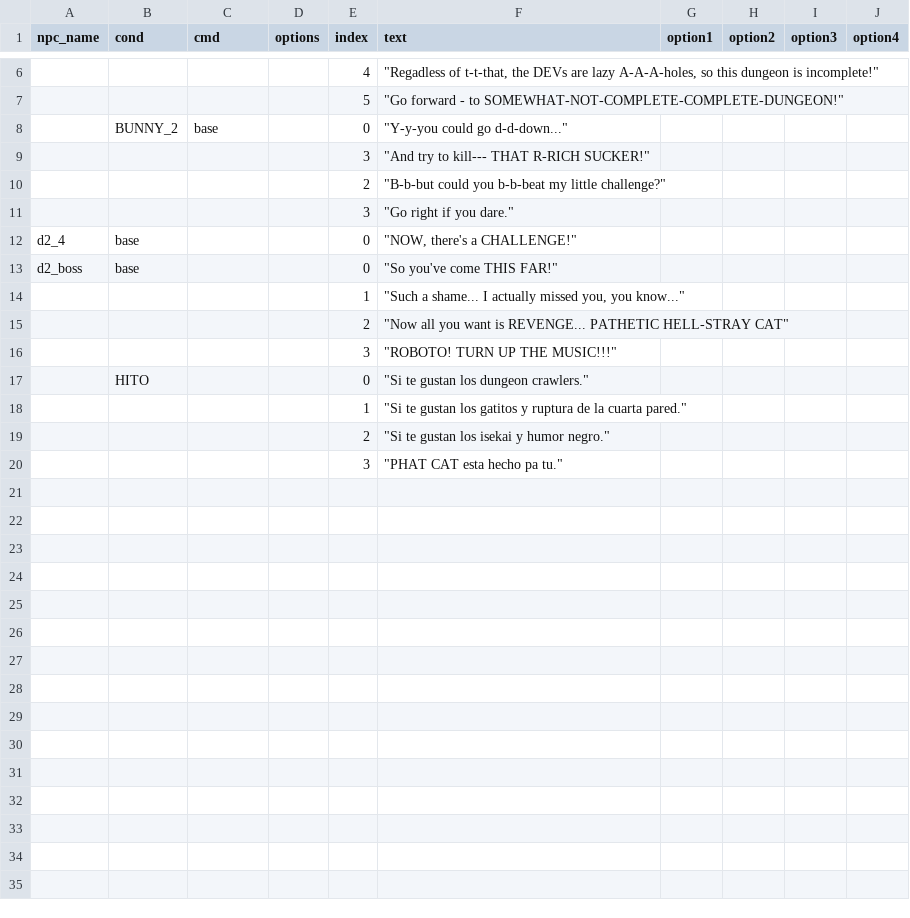
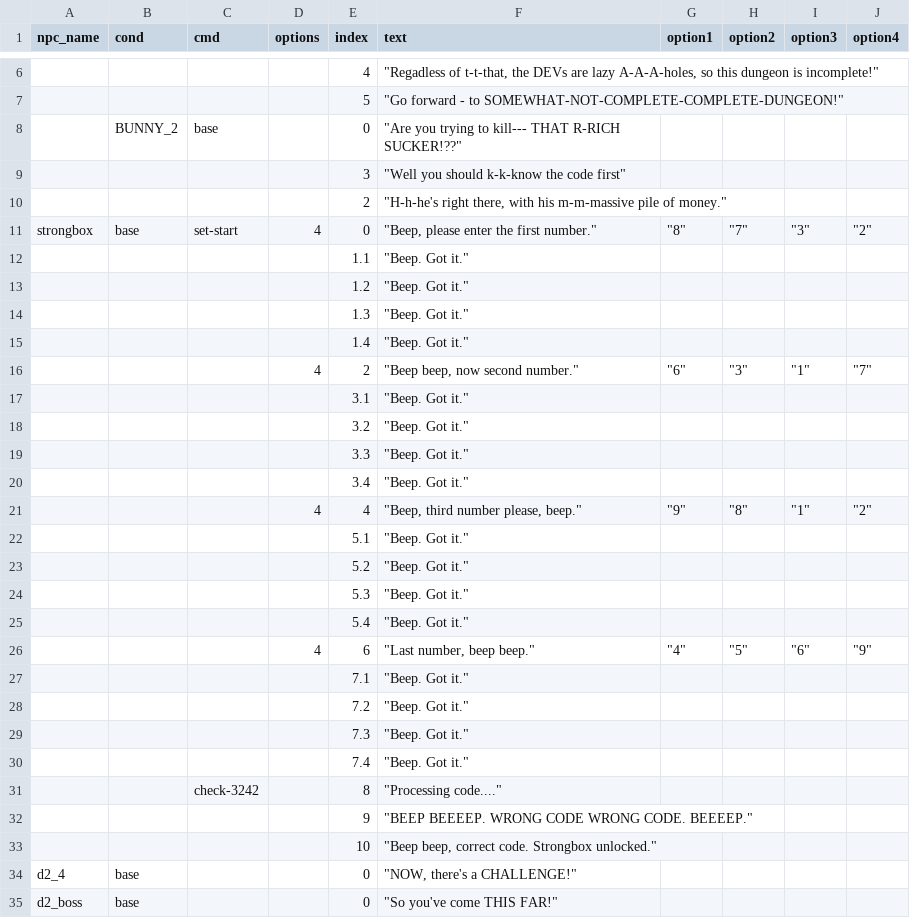
Before and after one commit to isaXCC/dvi, a CSV file: public/d2.csv, drawn as a sheet; only a part is shown, gaps mark what is left out; the shorter side is filled out with more unchanged rows; removed rows and columns are numbered as before the commit, all else as after; the diff names each change by its address in the sheet, - before the commit and + after, or states it on an @@ line.

Commit message:
first strongbox implementation

```diff
--- a/public/d2.csv
+++ b/public/d2.csv
-F8 (text): "Y-y-you could go d-d-down..."
+F8 (text): "Are you trying to kill--- THAT R-RICH SUCKER!??"
-F9 (text): "And try to kill--- THAT R-RICH SUCKER!"
+F9 (text): "Well you should k-k-know the code first"
-F10 (text): "B-b-but could you b-b-beat my little challenge?"
+F10 (text): "H-h-he's right there, with his m-m-massive pile of money."
-row 11:  |  |  |  | 3 | "Go right if you dare."
+row 11: strongbox | base | set-start | 4 | 0 | "Beep, please enter the first number." | "8" | "7" | "3" | "2"
+row 12:  |  |  |  | 1.1 | "Beep. Got it."
+row 13:  |  |  |  | 1.2 | "Beep. Got it."
+row 14:  |  |  |  | 1.3 | "Beep. Got it."
+row 15:  |  |  |  | 1.4 | "Beep. Got it."
+row 16:  |  |  | 4 | 2 | "Beep beep, now second number." | "6" | "3" | "1" | "7"
+row 17:  |  |  |  | 3.1 | "Beep. Got it."
+row 18:  |  |  |  | 3.2 | "Beep. Got it."
+row 19:  |  |  |  | 3.3 | "Beep. Got it."
+row 20:  |  |  |  | 3.4 | "Beep. Got it."
+row 21:  |  |  | 4 | 4 | "Beep, third number please, beep." | "9" | "8" | "1" | "2"
+row 22:  |  |  |  | 5.1 | "Beep. Got it."
+row 23:  |  |  |  | 5.2 | "Beep. Got it."
+row 24:  |  |  |  | 5.3 | "Beep. Got it."
+row 25:  |  |  |  | 5.4 | "Beep. Got it."
+row 26:  |  |  | 4 | 6 | "Last number, beep beep." | "4" | "5" | "6" | "9"
+row 27:  |  |  |  | 7.1 | "Beep. Got it."
+row 28:  |  |  |  | 7.2 | "Beep. Got it."
+row 29:  |  |  |  | 7.3 | "Beep. Got it."
+row 30:  |  |  |  | 7.4 | "Beep. Got it."
+row 31:  |  | check-3242 |  | 8 | "Processing code...."
+row 32:  |  |  |  | 9 | "BEEP BEEEEP. WRONG CODE WRONG CODE. BEEEEP."
+row 33:  |  |  |  | 10 | "Beep beep, correct code. Strongbox unlocked."
```
Also changed, not shown: 13 other files.
